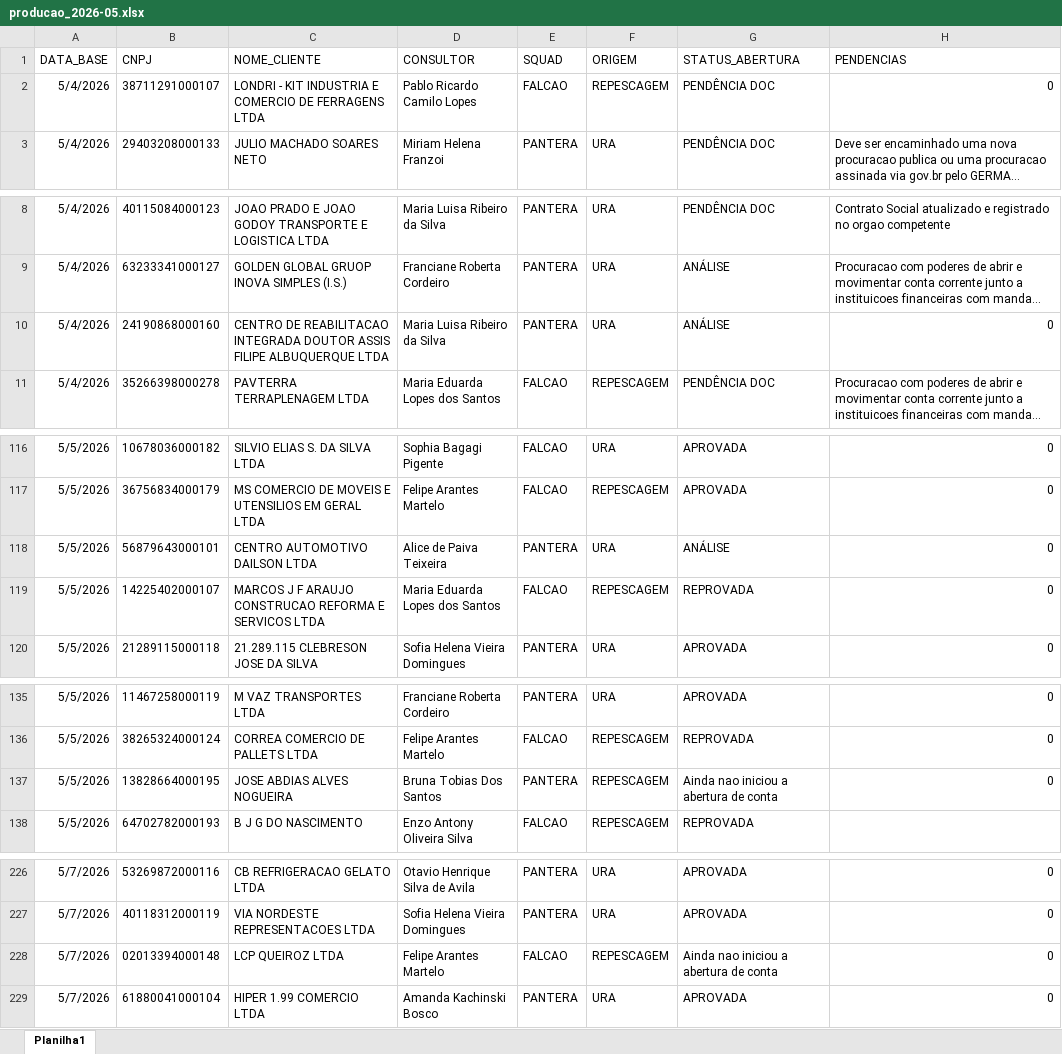
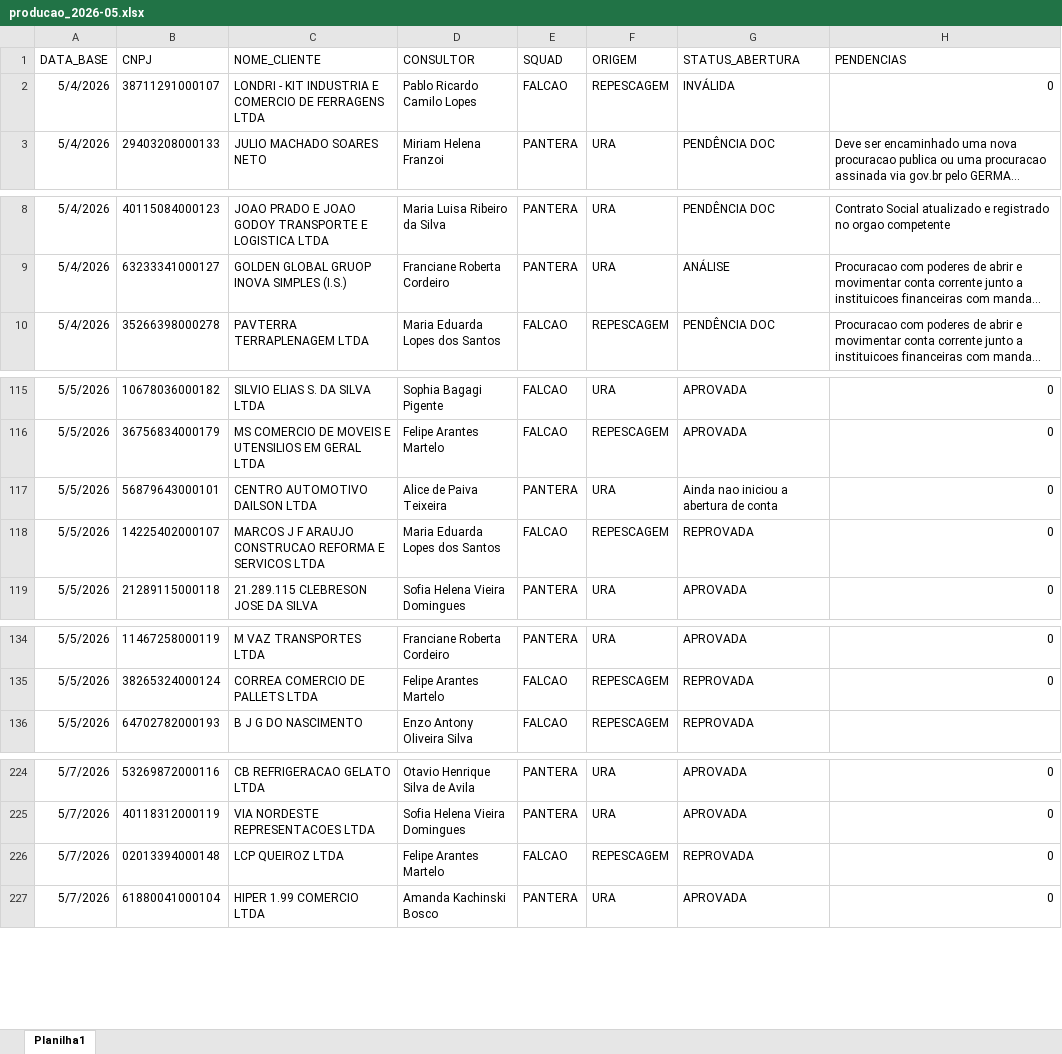
Before and after one commit to Augusto05/atlas, an Excel workbook: first-atlas/producao_2026-05.xlsx, sheet Planilha1, drawn as a sheet; only a part is shown, gaps mark what is left out; long unchanged cells end in …; values as stored, in another font and other column widths than the file's, no borders; removed rows and columns are numbered as before the commit, all else as after; the diff covers the shown part only; the diff names each change by its address in the sheet, - before the commit and + after, or states it on an @@ line.

```diff
--- a/first-atlas/producao_2026-05.xlsx (sheet Planilha1)
+++ b/first-atlas/producao_2026-05.xlsx (sheet Planilha1)
-G2 (STATUS_ABERTURA): PENDÊNCIA DOC
+G2 (STATUS_ABERTURA): INVÁLIDA
-row 10: 5/4/2026 | 24190868000160 | CENTRO DE REABILITACAO INTEGRADA DOUTOR ASSIS FILIPE ALBUQUERQUE LTDA | Maria Luisa Ribeiro da Silva | PANTERA | URA | ANÁLISE | 0
-G117 (STATUS_ABERTURA): ANÁLISE
+G117 (STATUS_ABERTURA): Ainda nao iniciou a abertura de conta
-row 137: 5/5/2026 | 13828664000195 | JOSE ABDIAS ALVES NOGUEIRA | Bruna Tobias Dos Santos | PANTERA | REPESCAGEM | Ainda nao iniciou a abertura de conta | 0
-G226 (STATUS_ABERTURA): Ainda nao iniciou a abertura de conta
+G226 (STATUS_ABERTURA): REPROVADA
```
Also changed, not shown: 75 added rows elsewhere in this sheet.
